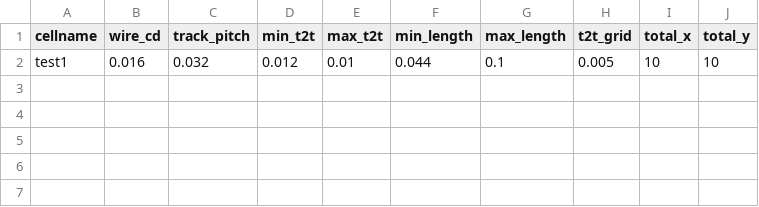
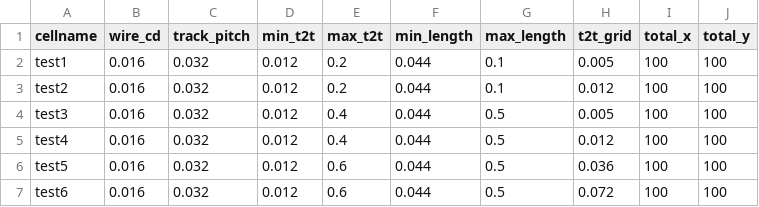
Before and after one commit to phdyang007/layout-generator, a CSV file: configs/m2_test.csv, drawn as a sheet; the diff names each change by its address in the sheet, - before the commit and + after, or states it on an @@ line.

```diff
--- a/configs/m2_test.csv
+++ b/configs/m2_test.csv
-E2 (max_t2t): 0.01
+E2 (max_t2t): 0.2
-I2 (total_x): 10
+I2 (total_x): 100
-J2 (total_y): 10
+J2 (total_y): 100
+row 3: test2 | 0.016 | 0.032 | 0.012 | 0.2 | 0.044 | 0.1 | 0.012 | 100 | 100
+row 4: test3 | 0.016 | 0.032 | 0.012 | 0.4 | 0.044 | 0.5 | 0.005 | 100 | 100
+row 5: test4 | 0.016 | 0.032 | 0.012 | 0.4 | 0.044 | 0.5 | 0.012 | 100 | 100
+row 6: test5 | 0.016 | 0.032 | 0.012 | 0.6 | 0.044 | 0.5 | 0.036 | 100 | 100
+row 7: test6 | 0.016 | 0.032 | 0.012 | 0.6 | 0.044 | 0.5 | 0.072 | 100 | 100
```
Also changed, not shown: 2 other files.
